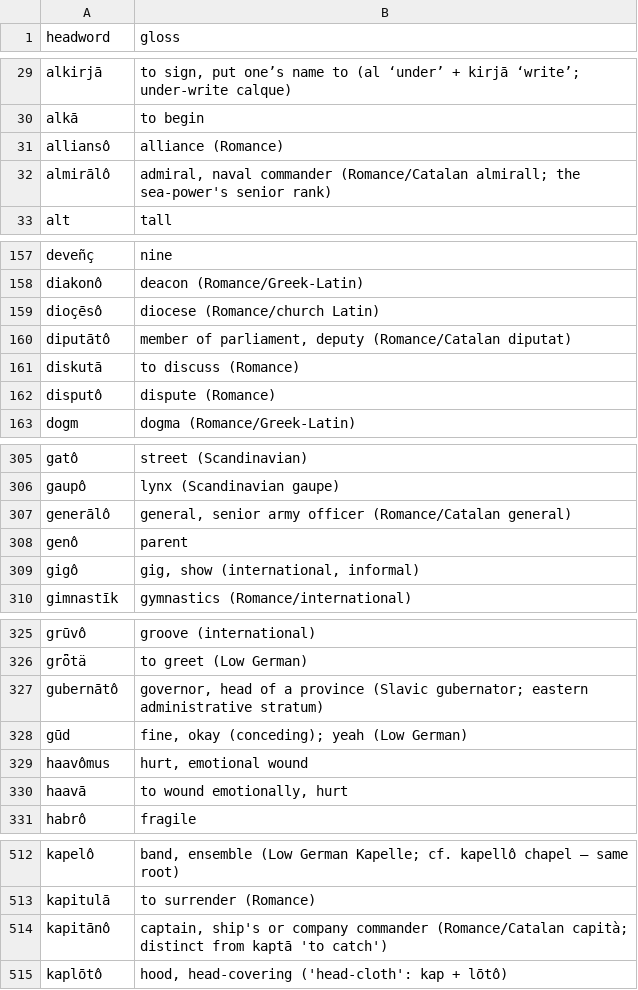
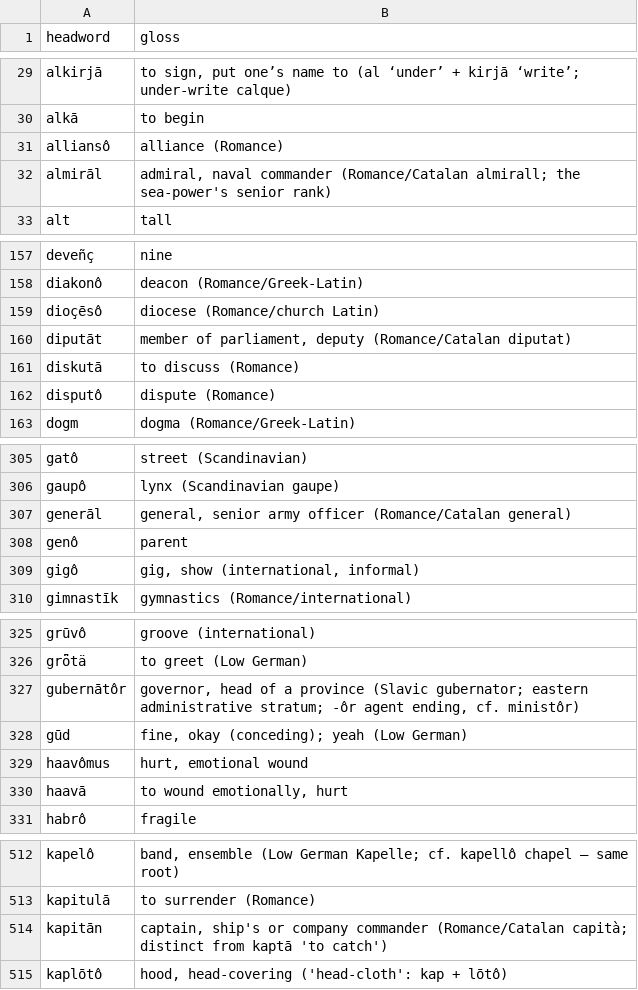
Before and after one commit to quarterback/kels, a TSV file: data/dictionary.tsv, drawn as a sheet; only a part is shown, gaps mark what is left out; the diff covers the shown part only.

```diff
--- a/data/dictionary.tsv
+++ b/data/dictionary.tsv
@@ -31,3 +31,3 @@ alkā	to begin
 alliansô	alliance (Romance)
-almirālô	admiral, naval commander (Romance/Catalan almirall; the sea-power's senior rank)
+almirāl	admiral, naval commander (Romance/Catalan almirall; the sea-power's senior rank)
 alt	tall
@@ -159,3 +159,3 @@ diakonô	deacon (Romance/Greek-Latin)
 dioçēsô	diocese (Romance/church Latin)
-diputātô	member of parliament, deputy (Romance/Catalan diputat)
+diputāt	member of parliament, deputy (Romance/Catalan diputat)
 diskutā	to discuss (Romance)
@@ -306,3 +306,3 @@ gatô	street (Scandinavian)
 gaupô	lynx (Scandinavian gaupe)
-generālô	general, senior army officer (Romance/Catalan general)
+generāl	general, senior army officer (Romance/Catalan general)
 genô	parent
@@ -326,3 +326,3 @@ grūvô	groove (international)
 grȫtä	to greet (Low German)
-gubernātô	governor, head of a province (Slavic gubernator; eastern administrative stratum)
+gubernātôr	governor, head of a province (Slavic gubernator; eastern administrative stratum; -ôr agent ending, cf. ministôr)
 gūd	fine, okay (conceding); yeah (Low German)
@@ -513,3 +513,3 @@ kapelô	band, ensemble (Low German Kapelle; cf. kapellô chapel — same root)
 kapitulā	to surrender (Romance)
-kapitānô	captain, ship's or company commander (Romance/Catalan capità; distinct from kaptā 'to catch')
+kapitān	captain, ship's or company commander (Romance/Catalan capità; distinct from kaptā 'to catch')
 kaplōtô	hood, head-covering ('head-cloth': kap + lōtô)
```
Also changed, not shown: 4 edited cells elsewhere in this file, 7 other files.
